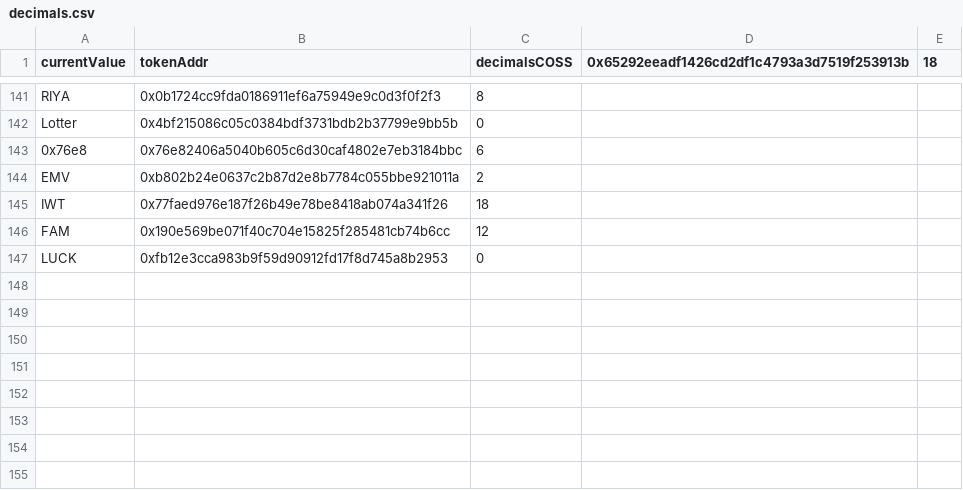
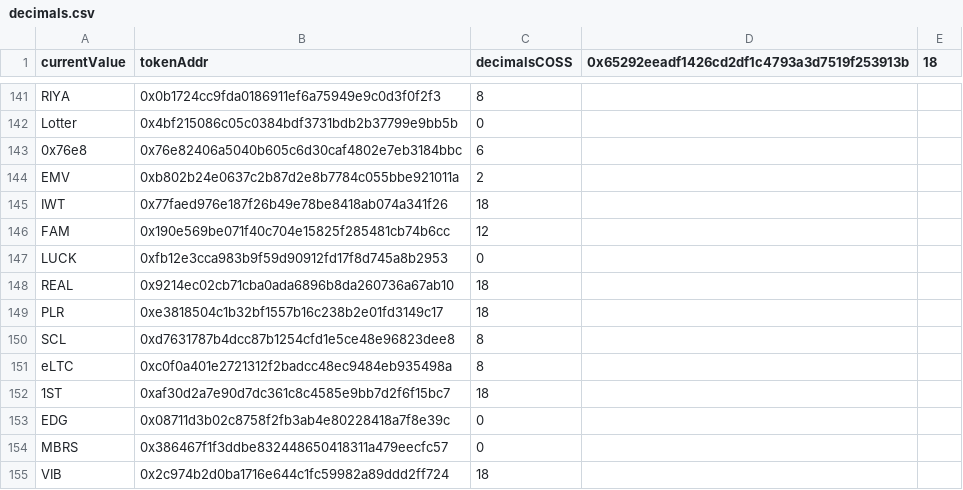
Before and after one commit to staccDOTsol/EthTokenArbTradingNode, a CSV file: decimals.csv, drawn as a sheet; only a part is shown, gaps mark what is left out; the diff names each change by its address in the sheet, - before the commit and + after, or states it on an @@ line.

Commit message:
decimals...

```diff
--- a/decimals.csv
+++ b/decimals.csv
+row 148: REAL | 0x9214ec02cb71cba0ada6896b8da260736a67ab10 | 18
+row 149: PLR | 0xe3818504c1b32bf1557b16c238b2e01fd3149c17 | 18
+row 150: SCL | 0xd7631787b4dcc87b1254cfd1e5ce48e96823dee8 | 8
+row 151: eLTC | 0xc0f0a401e2721312f2badcc48ec9484eb935498a | 8
+row 152: 1ST | 0xaf30d2a7e90d7dc361c8c4585e9bb7d2f6f15bc7 | 18
+row 153: EDG | 0x08711d3b02c8758f2fb3ab4e80228418a7f8e39c | 0
+row 154: MBRS | 0x386467f1f3ddbe832448650418311a479eecfc57 | 0
+row 155: VIB | 0x2c974b2d0ba1716e644c1fc59982a89ddd2ff724 | 18
```
